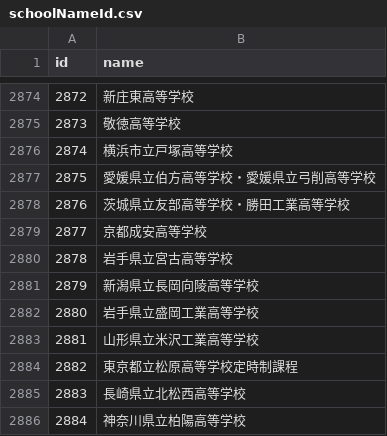
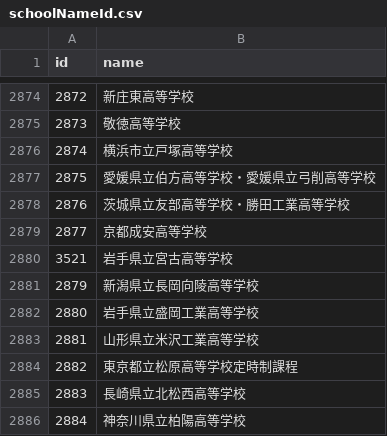
Before and after one commit to vdslab/brassband_contest_scraping, a CSV file: DB/csvData/schoolNameId.csv, drawn as a sheet; only a part is shown, gaps mark what is left out.

Commit message:
fix okinawa

```diff
--- a/DB/csvData/schoolNameId.csv
+++ b/DB/csvData/schoolNameId.csv
@@ -2879,3 +2879,3 @@ id,name
 2877,京都成安高等学校
-2878,岩手県立宮古高等学校
+3521,岩手県立宮古高等学校
 2879,新潟県立長岡向陵高等学校
```
